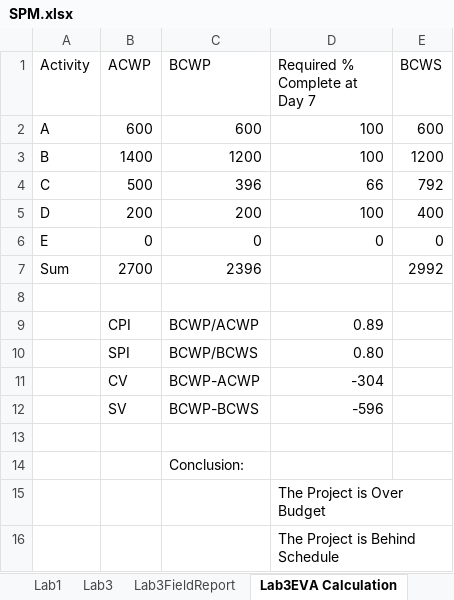
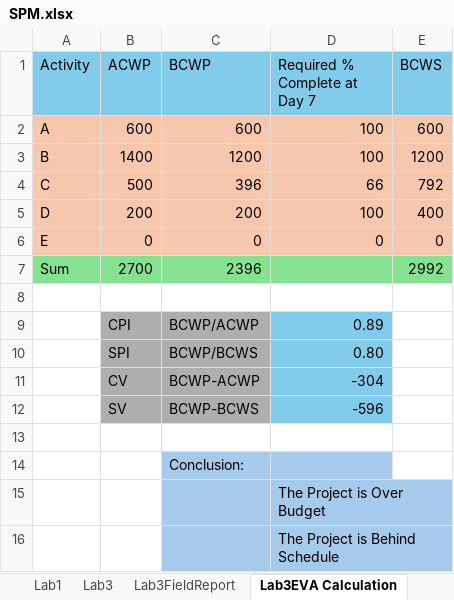
Before and after one commit to aayushbadal/Sem-7-LabReport, an Excel workbook: SPM/SPM.xlsx, sheet Lab3EVA Calculation, drawn as a sheet; values as stored, in another font and other column widths than the file's, no borders; the diff names each change by its address in the sheet, - before the commit and + after, or states it on an @@ line.

```diff
--- a/SPM/SPM.xlsx (sheet Lab3EVA Calculation)
+++ b/SPM/SPM.xlsx (sheet Lab3EVA Calculation)
-A1:E1 fill: none
+A1:E1 fill: #83CBEB
-A2:E6 fill: none
+A2:E6 fill: #F6C6AD
-A7:E7 fill: none
+A7:E7 fill: #84E291
-B9:C12 fill: none
+B9:C12 fill: #AEAEAE
-D9:D12 fill: none
+D9:D12 fill: #83CBEB
-C14:D16 fill: none
+C14:D16 fill: #A6CAEC
```
Also changed, not shown: sheet Lab1, sheet Lab3FieldReport, sheet Lab3, 6 other files.
